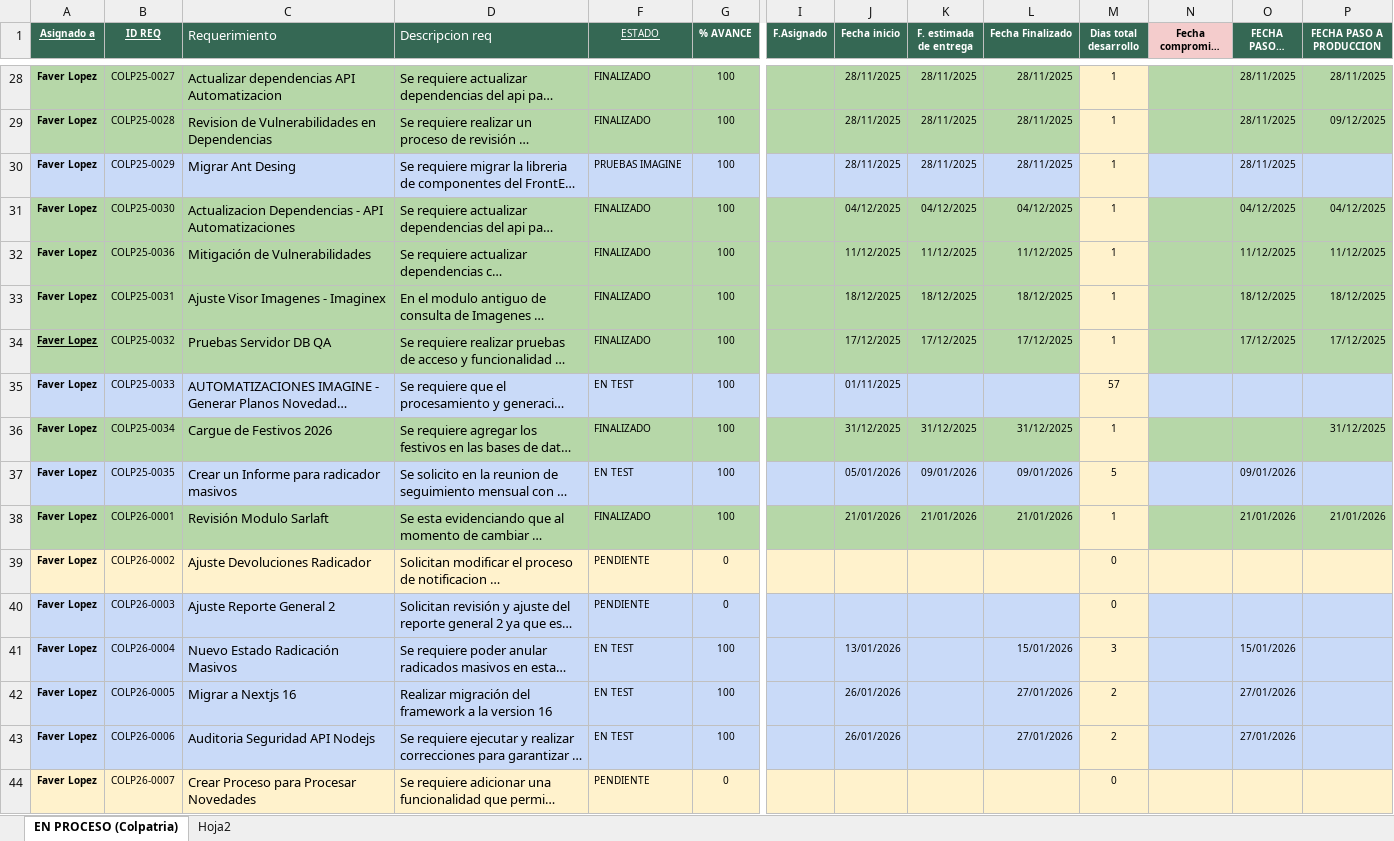
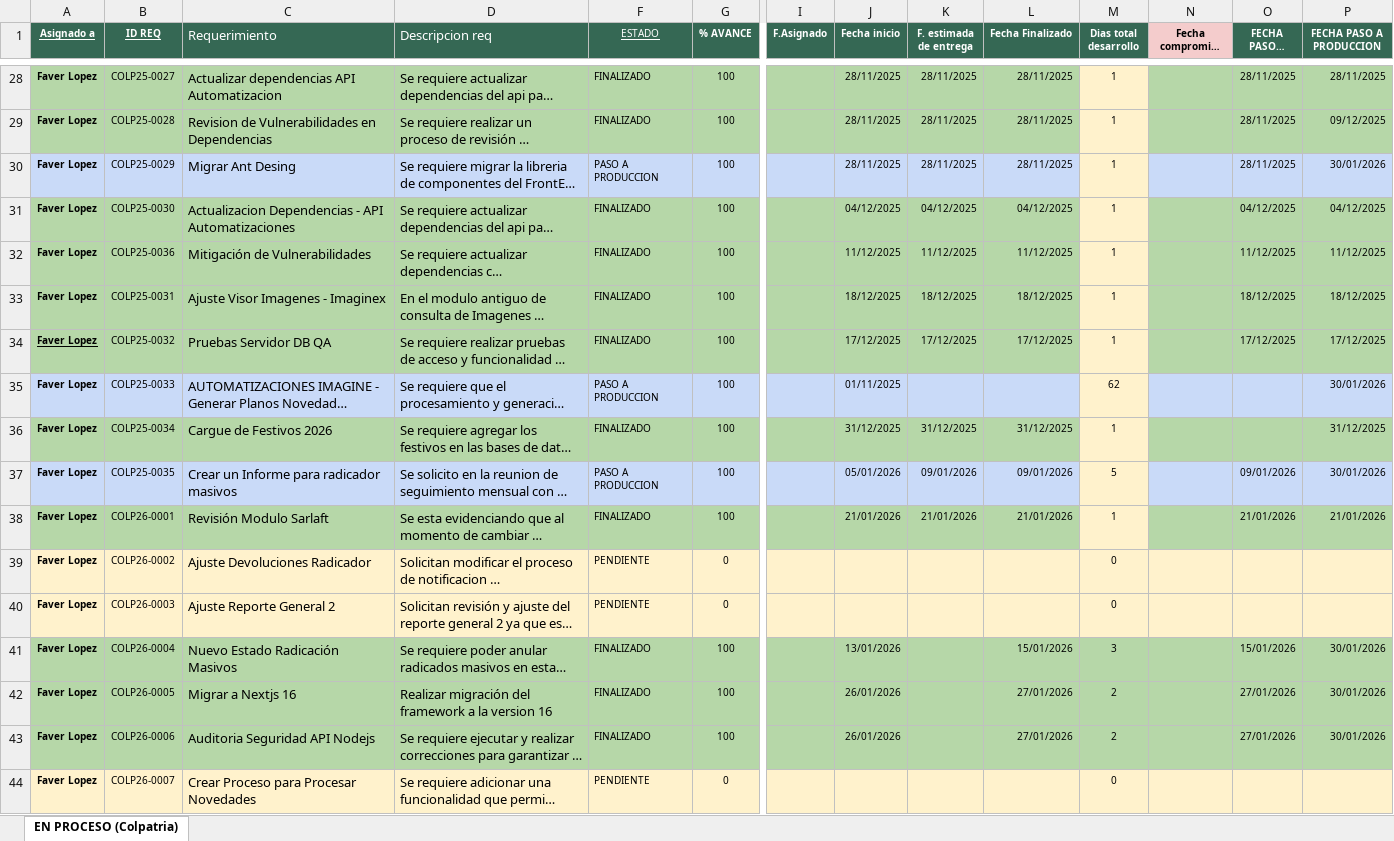
Before and after one commit to Imaginepruebas/requerimientos-diarios, an Excel workbook: Colpatria.xlsx, sheet EN PROCESO (Colpatria), drawn as a sheet; only a part is shown, gaps mark what is left out; long unchanged cells end in …; values as stored, in another font and other column widths than the file's, no borders; conditional formats not drawn; the diff covers the shown part only; the diff names each change by its address in the sheet, - before the commit and + after, or states it on an @@ line.

```diff
--- a/Colpatria.xlsx (sheet EN PROCESO (Colpatria))
+++ b/Colpatria.xlsx (sheet EN PROCESO (Colpatria))
@@ sheet tab hidden: Hoja2 @@
-F30 (ESTADO): PRUEBAS IMAGINE
+F30 (ESTADO): PASO A PRODUCCION
-P30 (FECHA PASO A PRODUCCION): (empty)
+P30 (FECHA PASO A PRODUCCION): 30/01/2026
-F35 (ESTADO): EN TEST
+F35 (ESTADO): PASO A PRODUCCION
-M35 (Dias total desarrollo): 57
+M35 (Dias total desarrollo): 62
-P35 (FECHA PASO A PRODUCCION): (empty)
+P35 (FECHA PASO A PRODUCCION): 30/01/2026
-F37 (ESTADO): EN TEST
+F37 (ESTADO): PASO A PRODUCCION
-P37 (FECHA PASO A PRODUCCION): (empty)
+P37 (FECHA PASO A PRODUCCION): 30/01/2026
-A40:D40 fill: #C9DAF8
+A40:D40 fill: #FFF2CC
-F40:G40 fill: #C9DAF8
+F40:G40 fill: #FFF2CC
-I40:L40 fill: #C9DAF8
+I40:L40 fill: #FFF2CC
-N40:P40 fill: #C9DAF8
+N40:P40 fill: #FFF2CC
-A41:D43 fill: #C9DAF8
+A41:D43 fill: #B6D7A8
-F41:F43 (ESTADO): EN TEST
+F41:F43 (ESTADO): FINALIZADO
-F41:G43 fill: #C9DAF8
+F41:G43 fill: #B6D7A8
-I41:L43 fill: #C9DAF8
+I41:L43 fill: #B6D7A8
-M41:M43 fill: #FFF2CC
+M41:M43 fill: #B6D7A8
-N41:P43 fill: #C9DAF8
+N41:P43 fill: #B6D7A8
-P41:P43 (FECHA PASO A PRODUCCION): (empty)
+P41:P43 (FECHA PASO A PRODUCCION): 30/01/2026
```
Also changed, not shown: 35 removed rows, 5 edited cells and cell formats elsewhere in this sheet, Bolivar.xlsx, Colmedica.xlsx, 11 other files.
